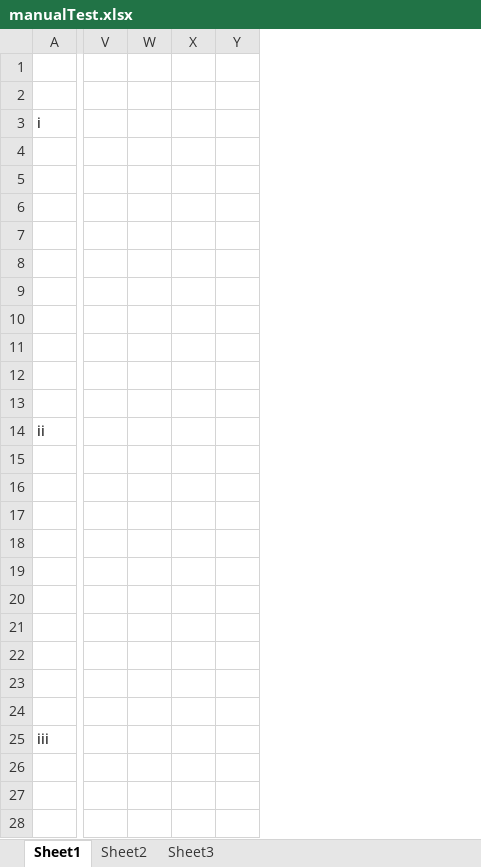
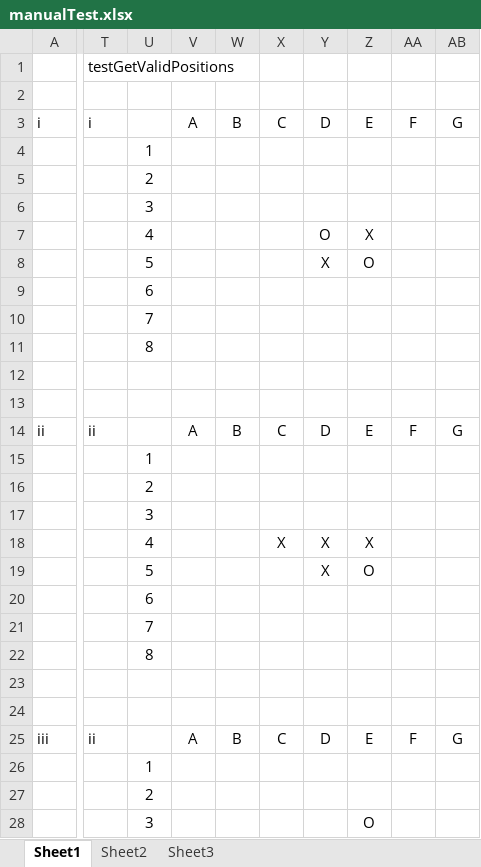
Before and after one commit to lucabenvenuti/javaLuca, an Excel workbook: SWE2_A08ex/manualTest.xlsx, sheet Sheet1, drawn as a sheet; only a part is shown, gaps mark what is left out; values as stored, in another font and other column widths than the file's, no borders; removed rows and columns are numbered as before the commit, all else as after; rows hold the shown columns only; the diff covers the shown part only; the diff names each change by its address in the sheet, - before the commit and + after, or states it on an @@ line.

```diff
--- a/SWE2_A08ex/manualTest.xlsx (sheet Sheet1)
+++ b/SWE2_A08ex/manualTest.xlsx (sheet Sheet1)
-column V, empty
-column W, empty
-column X, empty
-column Y, empty
+column T, rows 1-25: testGetValidPositions |  | i |  |  |  |  |  |  |  |  |  |  | ii |  |  |  |  |  |  |  |  |  |  | ii
+column U, rows 4-28: 1 | 2 | 3 | 4 | 5 | 6 | 7 | 8 |  |  |  | 1 | 2 | 3 | 4 | 5 | 6 | 7 | 8 |  |  |  | 1 | 2 | 3
+column V, rows 3-25: A |  |  |  |  |  |  |  |  |  |  | A |  |  |  |  |  |  |  |  |  |  | A
+column W, rows 3-25: B |  |  |  |  |  |  |  |  |  |  | B |  |  |  |  |  |  |  |  |  |  | B
+column X, rows 3-25: C |  |  |  |  |  |  |  |  |  |  | C |  |  |  | X |  |  |  |  |  |  | C
+column Y, rows 3-25: D |  |  |  | O | X |  |  |  |  |  | D |  |  |  | X | X |  |  |  |  |  | D
+column Z, rows 3-28: E |  |  |  | X | O |  |  |  |  |  | E |  |  |  | X | O |  |  |  |  |  | E |  |  | O
+column AA, rows 3-25: F |  |  |  |  |  |  |  |  |  |  | F |  |  |  |  |  |  |  |  |  |  | F
+column AB, rows 3-25: G |  |  |  |  |  |  |  |  |  |  | G |  |  |  |  |  |  |  |  |  |  | G
-row 1: (empty)
+row 1:  | testGetValidPositions
```
Also changed, not shown: 2 added rows, 1 removed row, 1 added column, 2 removed columns and cell formats elsewhere in this sheet, 2 other files.
